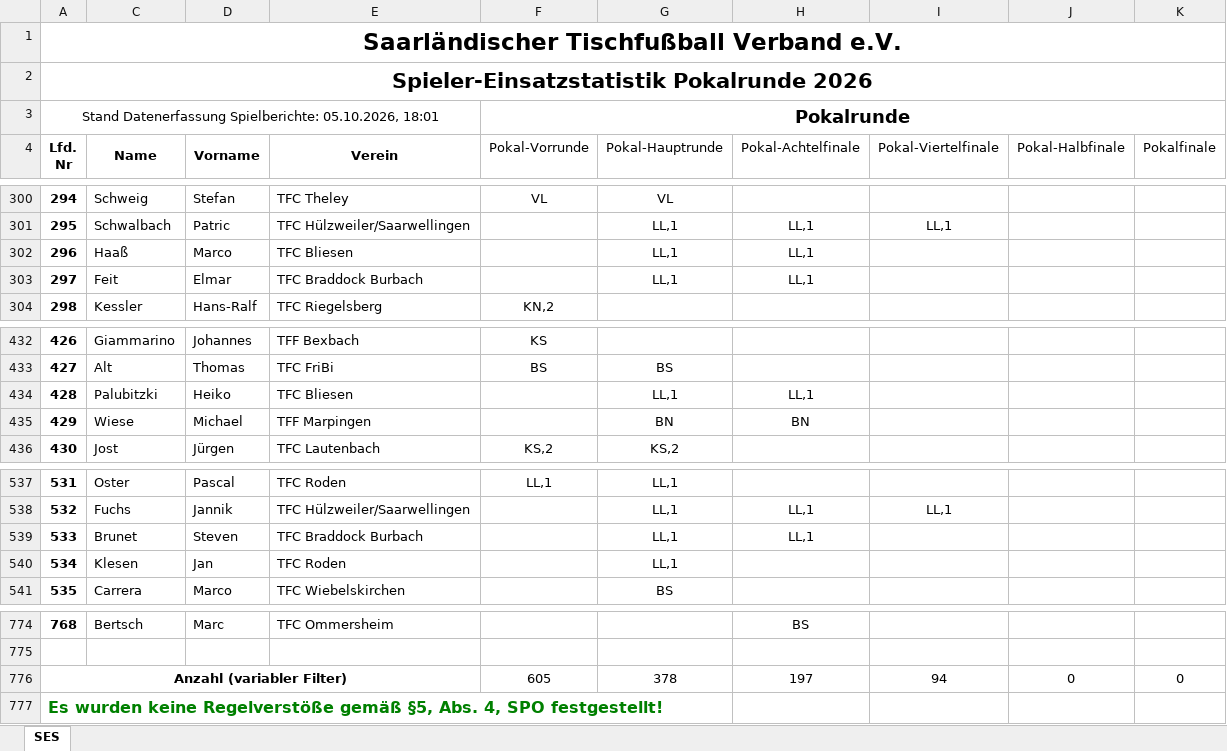
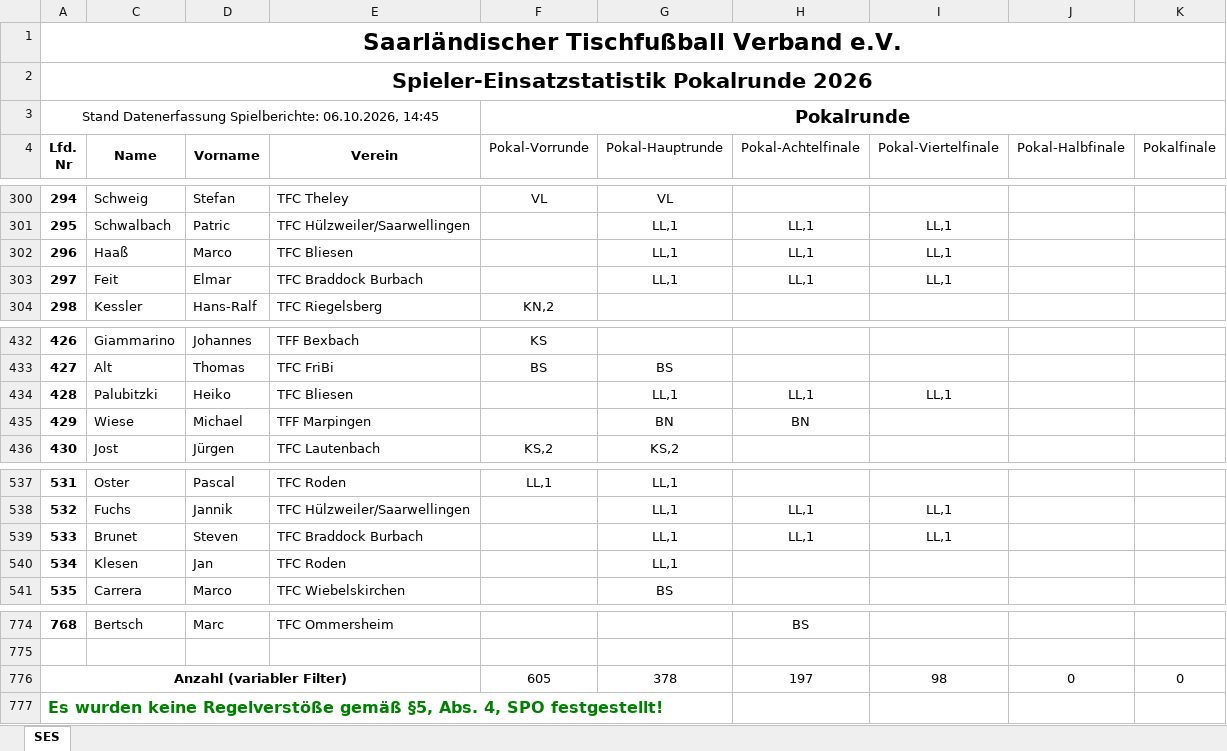
Before and after one commit to Deutscher-Tischfussballbund/stfv-docs, an Excel workbook: assets/statistiken/Spielereinsatzstatistik_Pokal.xlsm, sheet SES, drawn as a sheet; only a part is shown, gaps mark what is left out; values as stored, in another font and other column widths than the file's, no borders; charts and pictures and conditional formats not drawn; the diff names each change by its address in the sheet, - before the commit and + after, or states it on an @@ line.

```diff
--- a/assets/statistiken/Spielereinsatzstatistik_Pokal.xlsm (sheet SES)
+++ b/assets/statistiken/Spielereinsatzstatistik_Pokal.xlsm (sheet SES)
-A3 (Lfd. Nr): …Datenerfassung Spielberichte: 05.10.2026, 18:01
+A3 (Lfd. Nr): …Datenerfassung Spielberichte: 06.10.2026, 14:45
-I302:I303 (Pokal-Viertelfinale): (empty)
+I302:I303 (Pokal-Viertelfinale): LL,1
-I434 (Pokal-Viertelfinale): (empty)
+I434 (Pokal-Viertelfinale): LL,1
-I539 (Pokal-Viertelfinale): (empty)
+I539 (Pokal-Viertelfinale): LL,1
-I776 (Pokal-Viertelfinale): 94
+I776 (Pokal-Viertelfinale): 98
```
Also changed, not shown: assets/statistiken/Spielereinsatzstatistik_Verbandsrunde.xlsm, 2 other files.
